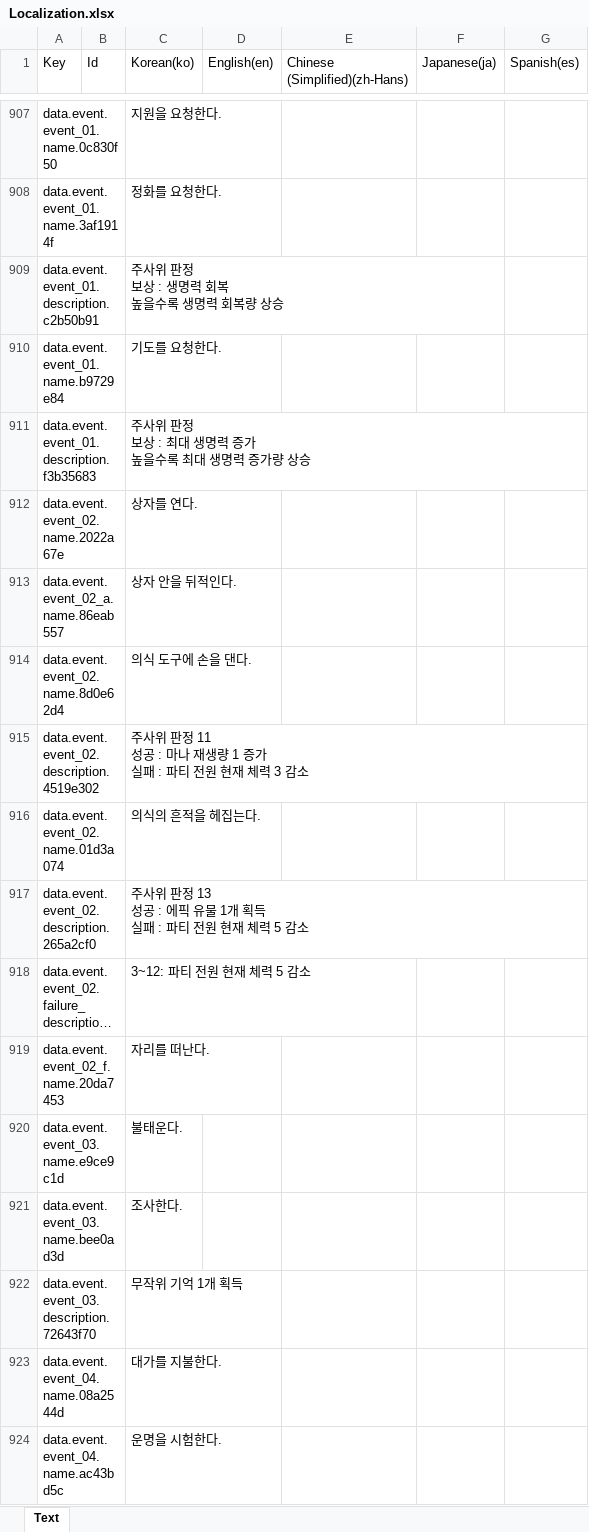
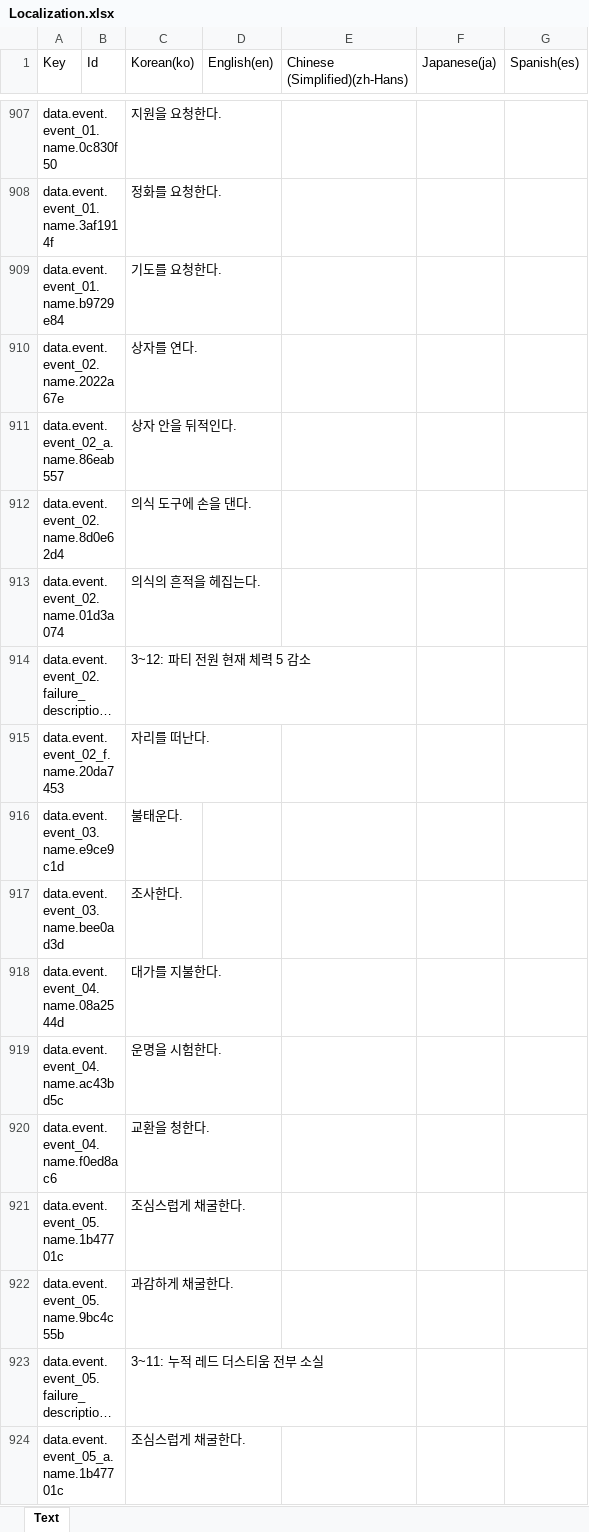
Before and after one commit to BIRANG22/RELIC, an Excel workbook: Assets/ExcelSource/Localization.xlsx, sheet Text, drawn as a sheet; only a part is shown, gaps mark what is left out; the shorter side is filled out with more unchanged rows; long unchanged cells end in …; values as stored, in another font and other column widths than the file's, no borders; removed rows and columns are numbered as before the commit, all else as after; ↵ is a line break in a cell; the diff covers the shown part only; the diff names each change by its address in the sheet, - before the commit and + after, or states it on an @@ line.

```diff
--- a/Assets/ExcelSource/Localization.xlsx (sheet Text)
+++ b/Assets/ExcelSource/Localization.xlsx (sheet Text)
-row 909: data.event.event_01.description.c2b50b91 |  | 주사위 판정 ↵ 보상 : 생명력 회복 ↵ 높을수록 생명력 회복량 상승
-row 911: data.event.event_01.description.f3b35683 |  | 주사위 판정 ↵ 보상 : 최대 생명력 증가 ↵ 높을수록 최대 생명력 증가량 상승
-row 915: data.event.event_02.description.4519e302 |  | 주사위 판정 11 ↵ 성공 : 마나 재생량 1 증가 ↵ 실패 : 파티 전원 현재 체력 3 감소
-row 917: data.event.event_02.description.265a2cf0 |  | 주사위 판정 13 ↵ 성공 : 에픽 유물 1개 획득 ↵ 실패 : 파티 전원 현재 체력 5 감소
-row 922: data.event.event_03.description.72643f70 |  | 무작위 기억 1개 획득
```
Also changed, not shown: 74 added rows, 11 removed rows and 14 edited cells elsewhere in this sheet, 36 other files.
